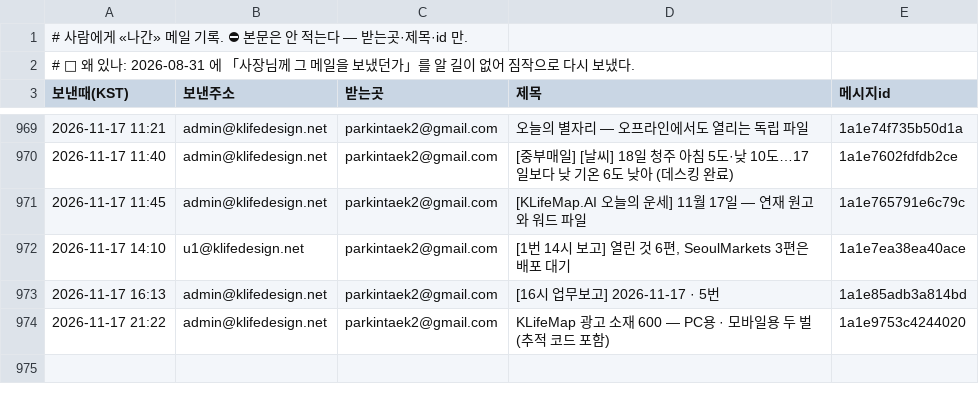
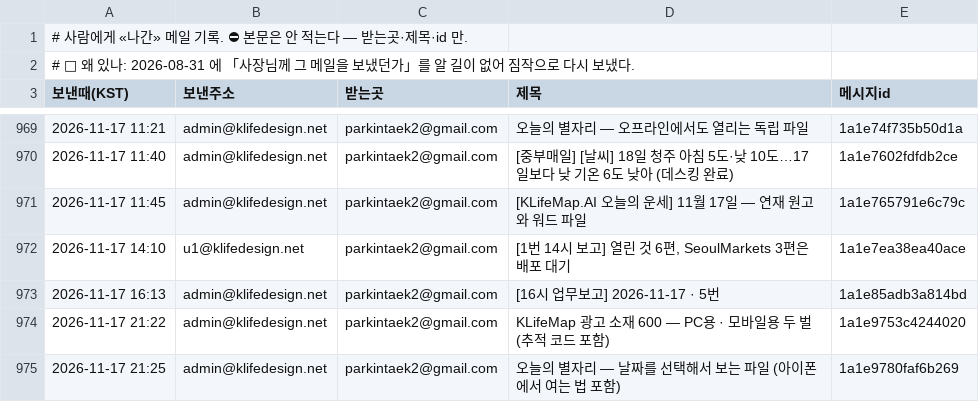
Before and after one commit to parkintaek2-gif/seoulmarkets, a TSV file: docs/보낸메일.tsv, drawn as a sheet; only a part is shown, gaps mark what is left out; the diff names each change by its address in the sheet, - before the commit and + after, or states it on an @@ line.

Commit message:
보낸메일 기록 — 2026-11-17 21:25 오늘의 별자리 — 날짜를 선택해서 보는 파일 (아이폰에서 여는 법 포함)

```diff
--- a/docs/보낸메일.tsv
+++ b/docs/보낸메일.tsv
+row 975: 2026-11-17 21:25 | admin@klifedesign.net | parkintaek2@gmail.com | 오늘의 별자리 — 날짜를 선택해서 보는 파일 (아이폰에서 여는 법 포함) | 1a1e9780faf6b269
```
